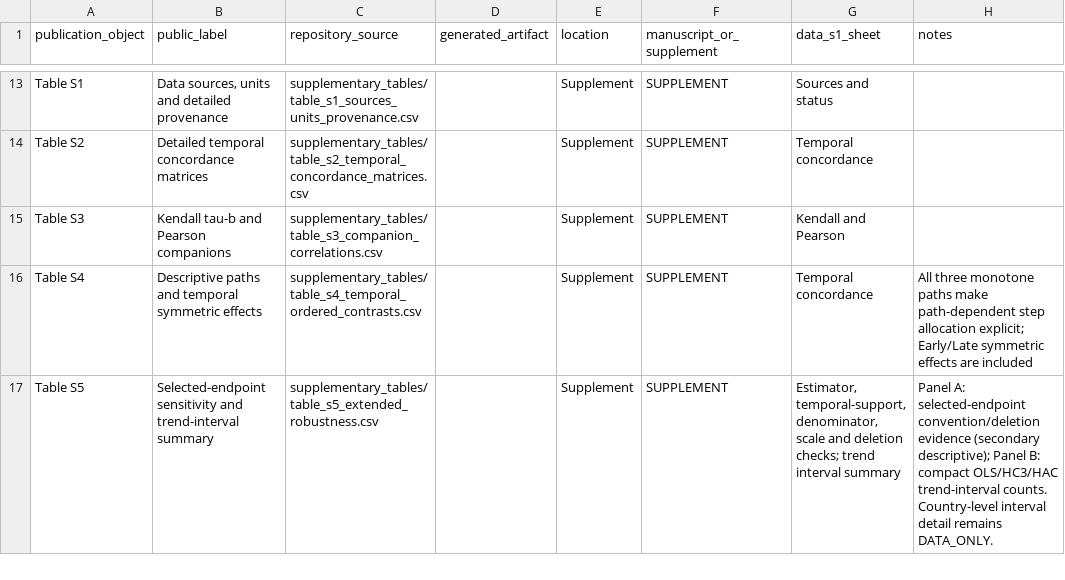
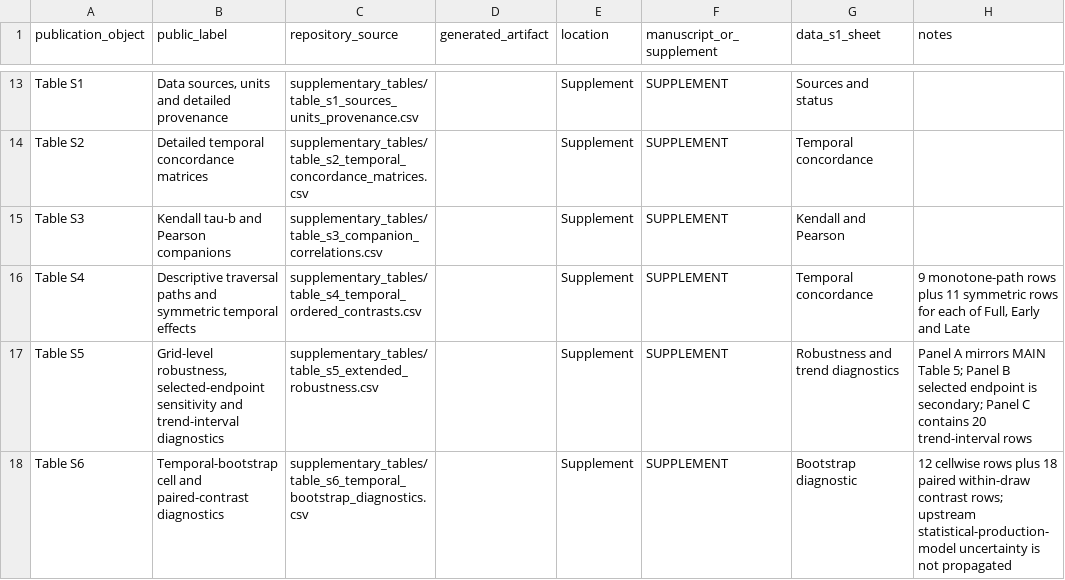
Before and after one commit to calinadriancomes/eu27-material-climate-sensitivity, a CSV file: docs/PUBLICATION_OUTPUT_MAP.csv, drawn as a sheet; only a part is shown, gaps mark what is left out; the diff covers the shown part only.

```diff
--- a/docs/PUBLICATION_OUTPUT_MAP.csv
+++ b/docs/PUBLICATION_OUTPUT_MAP.csv
@@ -15,3 +15,4 @@ Table S2,Detailed temporal concordance matrices,supplementary_tables/table_s2_te
 Table S3,Kendall tau-b and Pearson companions,supplementary_tables/table_s3_companion_correlations.csv,,Supplement,SUPPLEMENT,Kendall and Pearson,
-Table S4,Descriptive paths and temporal symmetric effects,supplementary_tables/table_s4_temporal_ordered_contrasts.csv,,Supplement,SUPPLEMENT,Temporal concordance,All three monotone paths make path-dependent step allocation explicit; Early/Late symmetric effects are included
-Table S5,Selected-endpoint sensitivity and trend-interval summary,supplementary_tables/table_s5_extended_robustness.csv,,Supplement,SUPPLEMENT,"Estimator, temporal-support, denominator, scale and deletion checks; trend interval summary",Panel A: selected-endpoint convention/deletion evidence (secondary descriptive); Panel B: compact OLS/HC3/HAC trend-interval counts. Country-level interval detail remains DATA_ONLY.
+Table S4,Descriptive traversal paths and symmetric temporal effects,supplementary_tables/table_s4_temporal_ordered_contrasts.csv,,Supplement,SUPPLEMENT,Temporal concordance,"9 monotone-path rows plus 11 symmetric rows for each of Full, Early and Late"
+Table S5,"Grid-level robustness, selected-endpoint sensitivity and trend-interval diagnostics",supplementary_tables/table_s5_extended_robustness.csv,,Supplement,SUPPLEMENT,Robustness and trend diagnostics,Panel A mirrors MAIN Table 5; Panel B selected endpoint is secondary; Panel C contains 20 trend-interval rows
+Table S6,Temporal-bootstrap cell and paired-contrast diagnostics,supplementary_tables/table_s6_temporal_bootstrap_diagnostics.csv,,Supplement,SUPPLEMENT,Bootstrap diagnostic,12 cellwise rows plus 18 paired within-draw contrast rows; upstream statistical-production-model uncertainty is not propagated
```
Also changed, not shown: 2 added rows and 12 edited cells elsewhere in this file, docs/PUBLICATION_LABELS.csv, results/reference/supplementary_data/full_grid_fixed_sensitivities.csv, 27 other files.
